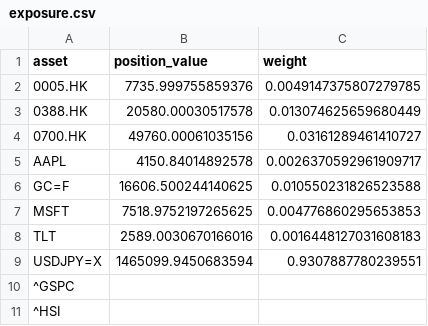
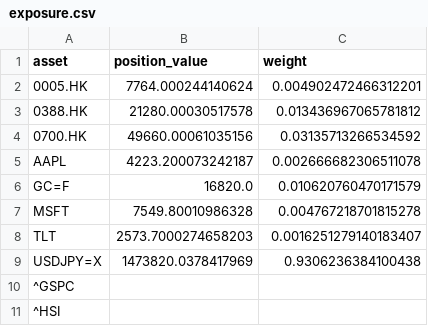
Before and after one commit to TobiasLawrenceT/EOD-Risk-Dashboard, a CSV file: data/exposure.csv, drawn as a sheet.

```diff
--- a/data/exposure.csv
+++ b/data/exposure.csv
@@ -1,10 +1,10 @@
 asset,position_value,weight
-0005.HK,7735.999755859376,0.0049147375807279785
-0388.HK,20580.00030517578,0.013074625659680449
-0700.HK,49760.00061035156,0.03161289461410727
-AAPL,4150.84014892578,0.0026370592961909717
-GC=F,16606.500244140625,0.010550231826523588
-MSFT,7518.9752197265625,0.004776860295653853
-TLT,2589.0030670166016,0.0016448127031608183
-USDJPY=X,1465099.9450683594,0.9307887780239551
+0005.HK,7764.000244140624,0.004902472466312201
+0388.HK,21280.00030517578,0.013436967065781812
+0700.HK,49660.00061035156,0.03135713266534592
+AAPL,4223.200073242187,0.002666682306511078
+GC=F,16820.0,0.010620760470171579
+MSFT,7549.80010986328,0.004767218701815278
+TLT,2573.7000274658203,0.0016251279140183407
+USDJPY=X,1473820.0378417969,0.9306236384100438
 ^GSPC,,
```
Also changed, not shown: data/corr_long.csv, data/cov_long.csv, 13 other files.
